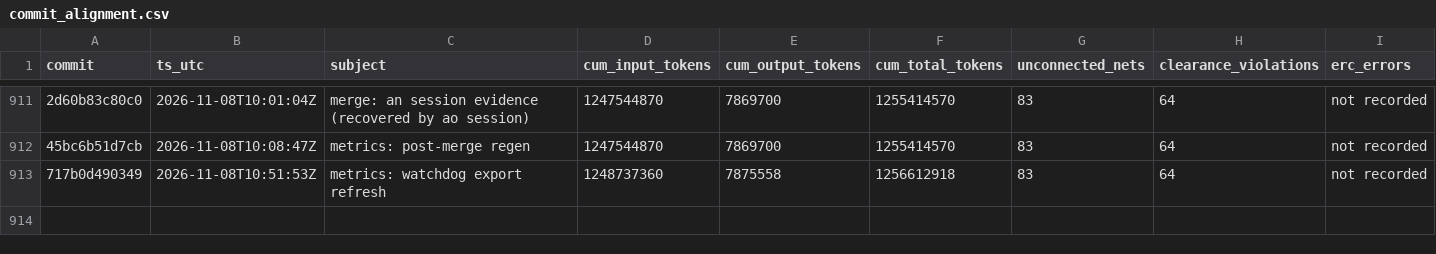
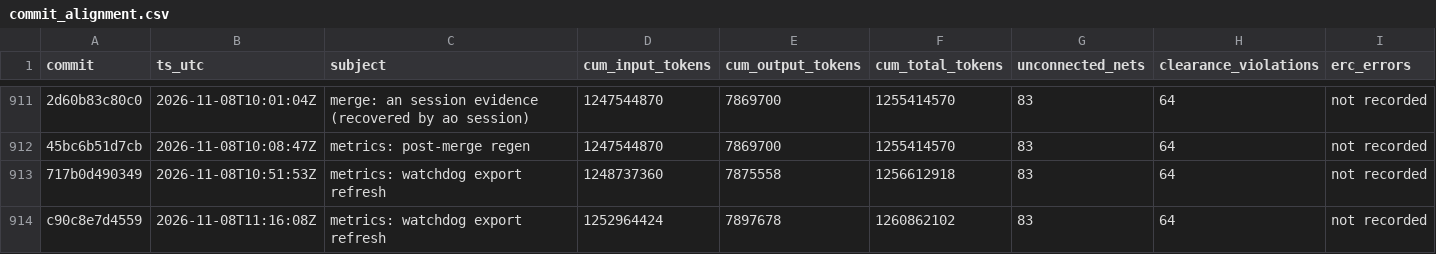
Before and after one commit to sneakers-the-rat/lvds-receiver-official, a CSV file: metrics/commit_alignment.csv, drawn as a sheet; only a part is shown, gaps mark what is left out; the diff names each change by its address in the sheet, - before the commit and + after, or states it on an @@ line.

```diff
--- a/metrics/commit_alignment.csv
+++ b/metrics/commit_alignment.csv
+row 914: c90c8e7d4559 | 2026-11-08T11:16:08Z | metrics: watchdog export refresh | 1252964424 | 7897678 | 1260862102 | 83 | 64 | not recorded
```
Also changed, not shown: metrics/agents.csv, metrics/cost_summary.csv, 3 other files.
